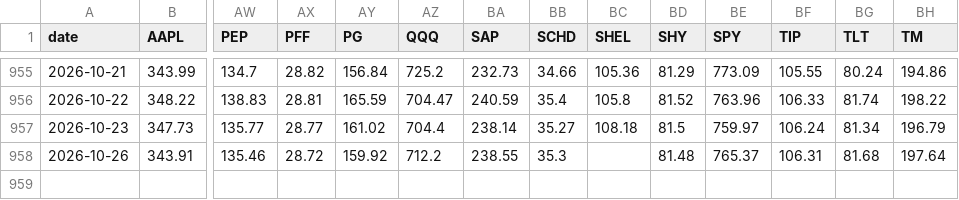
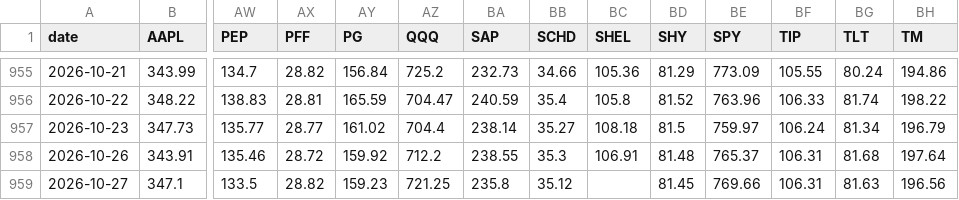
Before and after one commit to YnHaddad/wealth-risk-dashboard, a CSV file: data/market/close.csv, drawn as a sheet; only a part is shown, gaps mark what is left out; rows hold the shown columns only; the diff names each change by its address in the sheet, - before the commit and + after, or states it on an @@ line.

```diff
--- a/data/market/close.csv
+++ b/data/market/close.csv
-BC958 (SHEL): (empty)
+BC958 (SHEL): 106.91
+row 959: 2026-10-27 | 347.1 | 133.5 | 28.82 | 159.23 | 721.25 | 235.8 | 35.12 |  | 81.45 | 769.66 | 106.31 | 81.63 | 196.56
```
Also changed, not shown: data/cash_flows.csv, data/market/adj_close.csv, 2 other files.
